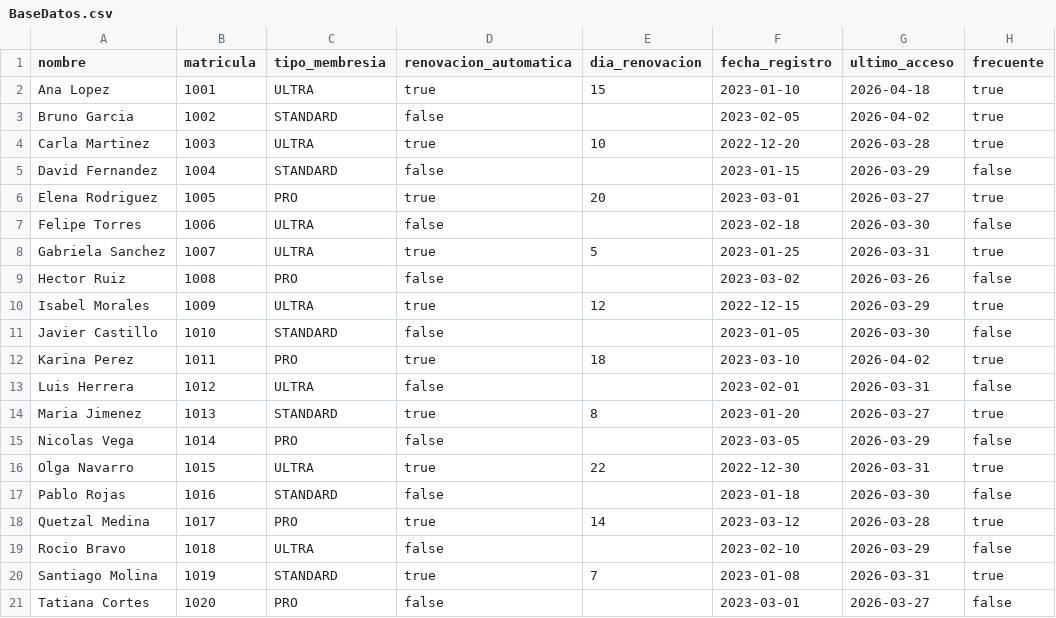
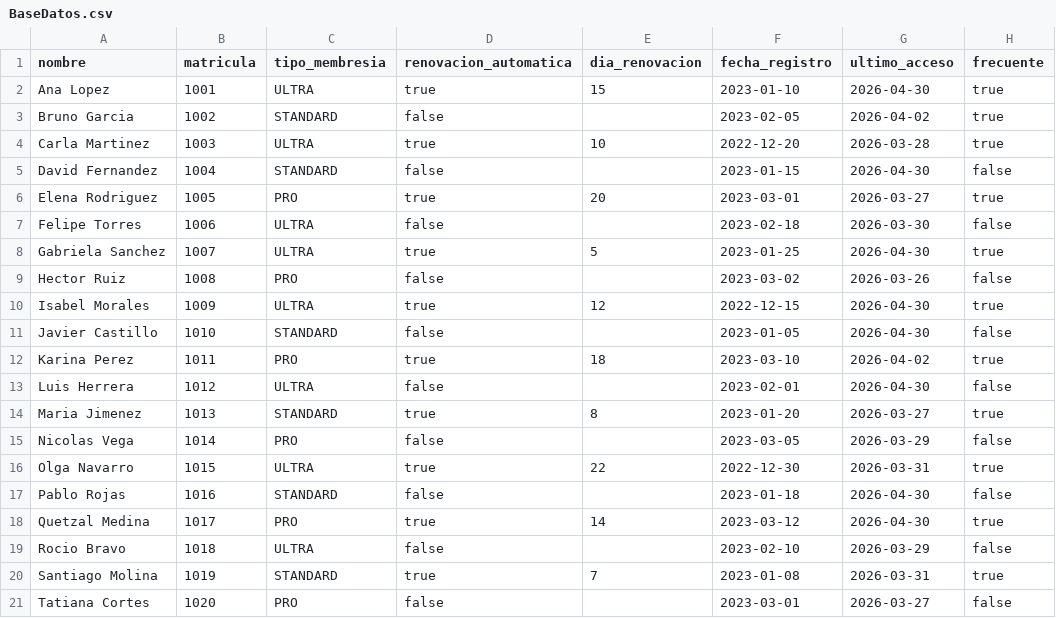
Before and after one commit to jsgojsgo/Laboratorio-POO, a CSV file: ProyectoFinal/src/resources/BaseDatos.csv, drawn as a sheet; only a part is shown; the diff covers the shown part only.

```diff
--- a/ProyectoFinal/src/resources/BaseDatos.csv
+++ b/ProyectoFinal/src/resources/BaseDatos.csv
@@ -1,14 +1,14 @@
 nombre,matricula,tipo_membresia,renovacion_automatica,dia_renovacion,fecha_registro,ultimo_acceso,frecuente
-Ana Lopez,1001,ULTRA,true,15,2023-01-10,2026-04-18,true
+Ana Lopez,1001,ULTRA,true,15,2023-01-10,2026-04-30,true
 Bruno Garcia,1002,STANDARD,false,,2023-02-05,2026-04-02,true
 Carla Martinez,1003,ULTRA,true,10,2022-12-20,2026-03-28,true
-David Fernandez,1004,STANDARD,false,,2023-01-15,2026-03-29,false
+David Fernandez,1004,STANDARD,false,,2023-01-15,2026-04-30,false
 Elena Rodriguez,1005,PRO,true,20,2023-03-01,2026-03-27,true
 Felipe Torres,1006,ULTRA,false,,2023-02-18,2026-03-30,false
-Gabriela Sanchez,1007,ULTRA,true,5,2023-01-25,2026-03-31,true
+Gabriela Sanchez,1007,ULTRA,true,5,2023-01-25,2026-04-30,true
 Hector Ruiz,1008,PRO,false,,2023-03-02,2026-03-26,false
-Isabel Morales,1009,ULTRA,true,12,2022-12-15,2026-03-29,true
-Javier Castillo,1010,STANDARD,false,,2023-01-05,2026-03-30,false
+Isabel Morales,1009,ULTRA,true,12,2022-12-15,2026-04-30,true
+Javier Castillo,1010,STANDARD,false,,2023-01-05,2026-04-30,false
 Karina Perez,1011,PRO,true,18,2023-03-10,2026-04-02,true
-Luis Herrera,1012,ULTRA,false,,2023-02-01,2026-03-31,false
+Luis Herrera,1012,ULTRA,false,,2023-02-01,2026-04-30,false
 Maria Jimenez,1013,STANDARD,true,8,2023-01-20,2026-03-27,true
@@ -16,4 +16,4 @@ Nicolas Vega,1014,PRO,false,,2023-03-05,2026-03-29,false
 Olga Navarro,1015,ULTRA,true,22,2022-12-30,2026-03-31,true
-Pablo Rojas,1016,STANDARD,false,,2023-01-18,2026-03-30,false
-Quetzal Medina,1017,PRO,true,14,2023-03-12,2026-03-28,true
+Pablo Rojas,1016,STANDARD,false,,2023-01-18,2026-04-30,false
+Quetzal Medina,1017,PRO,true,14,2023-03-12,2026-04-30,true
 Rocio Bravo,1018,ULTRA,false,,2023-02-10,2026-03-29,false
```
Also changed, not shown: 12 edited cells elsewhere in this file, ProyectoFinal/src/resources/Historial.csv, 4 other files.
